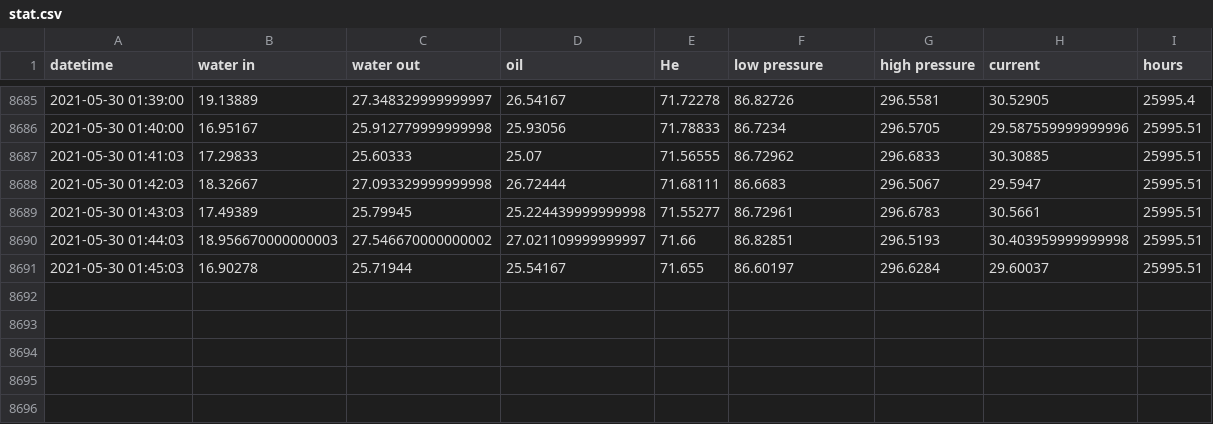
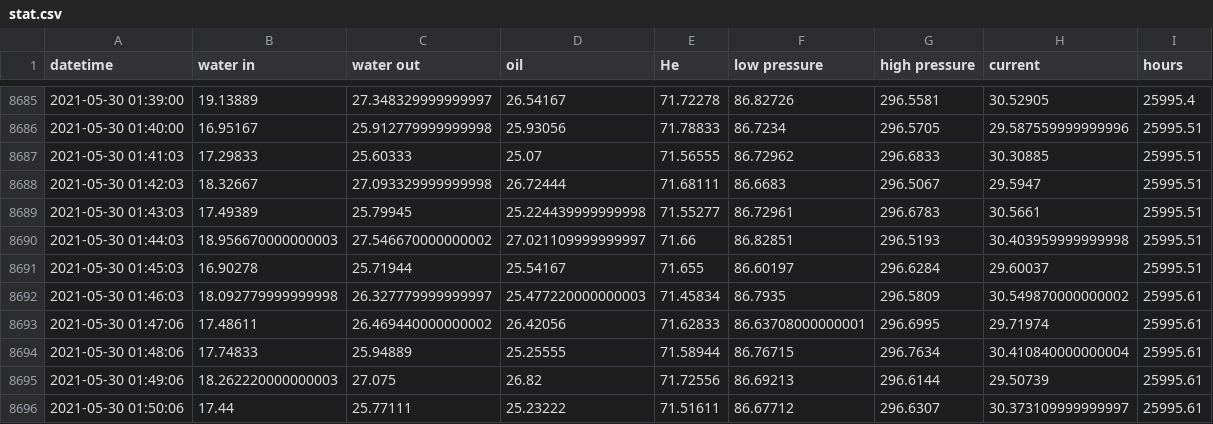
Before and after one commit to SciGEsN/SRC072, a CSV file: data/stat.csv, drawn as a sheet; only a part is shown, gaps mark what is left out; the diff names each change by its address in the sheet, - before the commit and + after, or states it on an @@ line.

```diff
--- a/data/stat.csv
+++ b/data/stat.csv
+row 8692: 2021-05-30 01:46:03 | 18.092779999999998 | 26.327779999999997 | 25.477220000000003 | 71.45834 | 86.7935 | 296.5809 | 30.549870000000002 | 25995.61
+row 8693: 2021-05-30 01:47:06 | 17.48611 | 26.469440000000002 | 26.42056 | 71.62833 | 86.63708000000001 | 296.6995 | 29.71974 | 25995.61
+row 8694: 2021-05-30 01:48:06 | 17.74833 | 25.94889 | 25.25555 | 71.58944 | 86.76715 | 296.7634 | 30.410840000000004 | 25995.61
+row 8695: 2021-05-30 01:49:06 | 18.262220000000003 | 27.075 | 26.82 | 71.72556 | 86.69213 | 296.6144 | 29.50739 | 25995.61
+row 8696: 2021-05-30 01:50:06 | 17.44 | 25.77111 | 25.23222 | 71.51611 | 86.67712 | 296.6307 | 30.373109999999997 | 25995.61
```
Also changed, not shown: data/P.csv, data/T1.csv, 8 other files.
